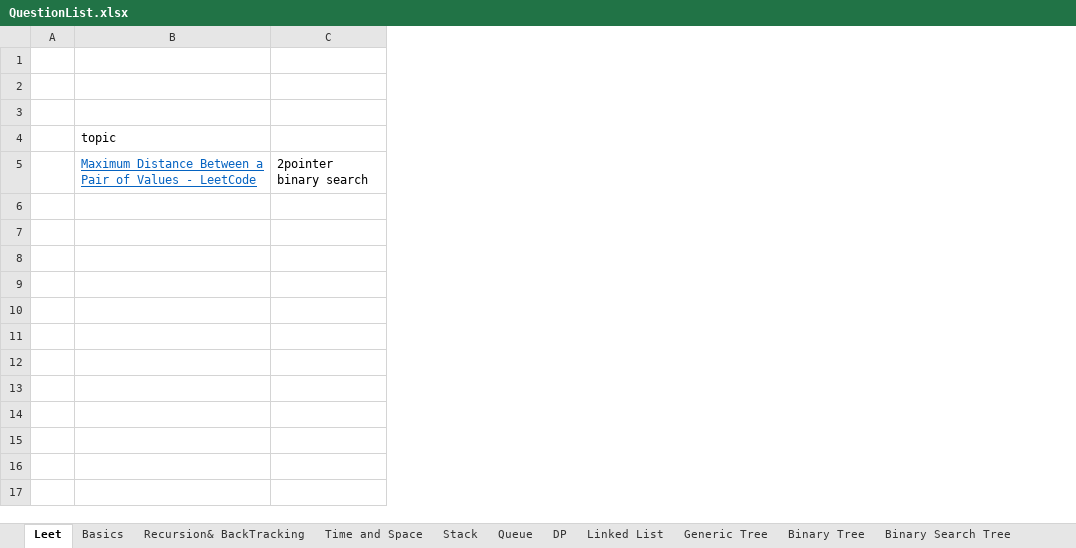
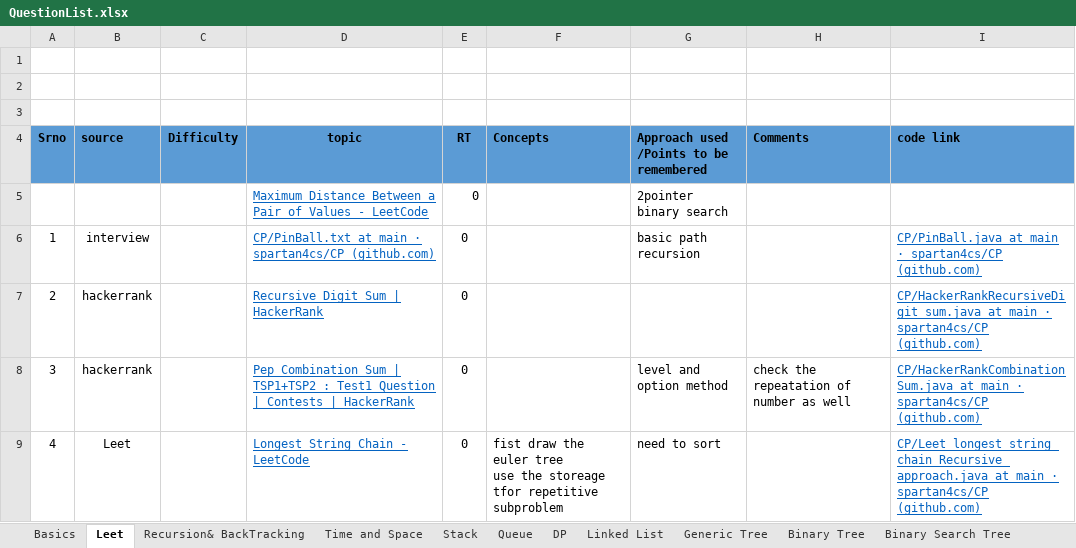
Before and after one commit to spartan4cs/CP, an Excel workbook: QuestionList.xlsx, sheet Leet, drawn as a sheet; values as stored, in another font and other column widths than the file's, no borders; removed rows and columns are numbered as before the commit, all else as after; ↵ is a line break in a cell; the diff names each change by its address in the sheet, - before the commit and + after, or states it on an @@ line.

Commit message:
Update

```diff
--- a/QuestionList.xlsx (sheet Leet)
+++ b/QuestionList.xlsx (sheet Leet)
@@ sheet tab order changed: Basics | Leet | Recursion& BackTracking | Time and Space | Stack | Queue | DP | Linked List | Generic Tree | Binary Tree | Binary Search Tree @@
-column A, empty
+column A (Srno), empty
+column B (source), empty
+column C (Difficulty), empty
+column E (RT), row 5: 0
+column F (Concepts), empty
+column H (Comments), empty
+column I (code link), empty
@@ D4 fill: none → #5B9BD5, bold: off → on, alignment: left → center @@
-G4: (empty)
+G4: Approach used /Points to be remembered
-G4 fill: none
+G4 fill: #5B9BD5
+row 6: 1 | interview |  | CP/PinBall.txt at main · spartan4cs/CP (github.com) | 0 |  | basic path recursion |  | CP/PinBall.java at main · spartan4cs/CP (github.com)
+row 7: 2 | hackerrank |  | Recursive Digit Sum | HackerRank | 0 |  |  |  | CP/HackerRankRecursiveDigit_sum.java at main · spartan4cs/CP (github.com)
+row 8: 3 | hackerrank |  | Pep_Combination_Sum | TSP1+TSP2 : Test1 Question | Contests | HackerRank | 0 |  | level and option method | check the repeatation of number as well | CP/HackerRankCombinationSum.java at main · spartan4cs/CP (github.com)
+row 9: 4 | Leet |  | Longest String Chain - LeetCode | 0 | fist draw the euler tree ↵ use the storeage tfor repetitive subproblem | need to sort |  | CP/Leet_longest_string_chain_Recursive_approach.java at main · spartan4cs/CP (github.com)
```
Also changed, not shown: sheet Recursion& BackTracking, sheet Basics.
